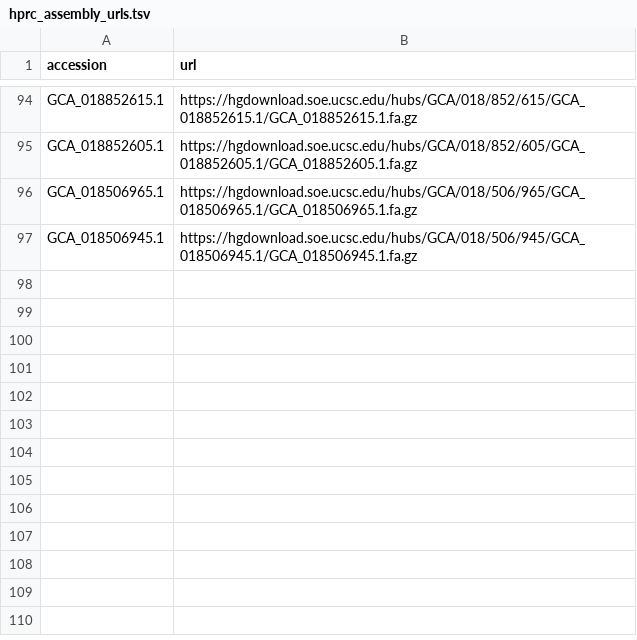
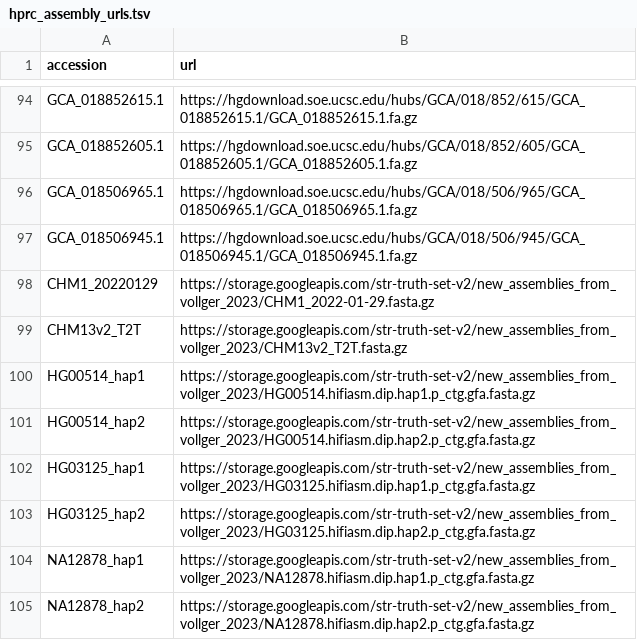
Before and after one commit to broadinstitute/str-truth-set-v2, a TSV file: hprc_pipeline/hprc_assembly_urls.tsv, drawn as a sheet; only a part is shown, gaps mark what is left out; the diff names each change by its address in the sheet, - before the commit and + after, or states it on an @@ line.

Commit message:
added new assemblies from Vollger et al. 2023

```diff
--- a/hprc_pipeline/hprc_assembly_urls.tsv
+++ b/hprc_pipeline/hprc_assembly_urls.tsv
+row 98: CHM1_20220129 | https://storage.googleapis.com/str-truth-set-v2/new_assemblies_from_vollger_2023/CHM1_2022-01-29.fasta.gz
+row 99: CHM13v2_T2T | https://storage.googleapis.com/str-truth-set-v2/new_assemblies_from_vollger_2023/CHM13v2_T2T.fasta.gz
+row 100: HG00514_hap1 | https://storage.googleapis.com/str-truth-set-v2/new_assemblies_from_vollger_2023/HG00514.hifiasm.dip.hap1.p_ctg.gfa.fasta.gz
+row 101: HG00514_hap2 | https://storage.googleapis.com/str-truth-set-v2/new_assemblies_from_vollger_2023/HG00514.hifiasm.dip.hap2.p_ctg.gfa.fasta.gz
+row 102: HG03125_hap1 | https://storage.googleapis.com/str-truth-set-v2/new_assemblies_from_vollger_2023/HG03125.hifiasm.dip.hap1.p_ctg.gfa.fasta.gz
+row 103: HG03125_hap2 | https://storage.googleapis.com/str-truth-set-v2/new_assemblies_from_vollger_2023/HG03125.hifiasm.dip.hap2.p_ctg.gfa.fasta.gz
+row 104: NA12878_hap1 | https://storage.googleapis.com/str-truth-set-v2/new_assemblies_from_vollger_2023/NA12878.hifiasm.dip.hap1.p_ctg.gfa.fasta.gz
+row 105: NA12878_hap2 | https://storage.googleapis.com/str-truth-set-v2/new_assemblies_from_vollger_2023/NA12878.hifiasm.dip.hap2.p_ctg.gfa.fasta.gz
```
Also changed, not shown: hprc_pipeline/hprc_assemblies.tsv.
